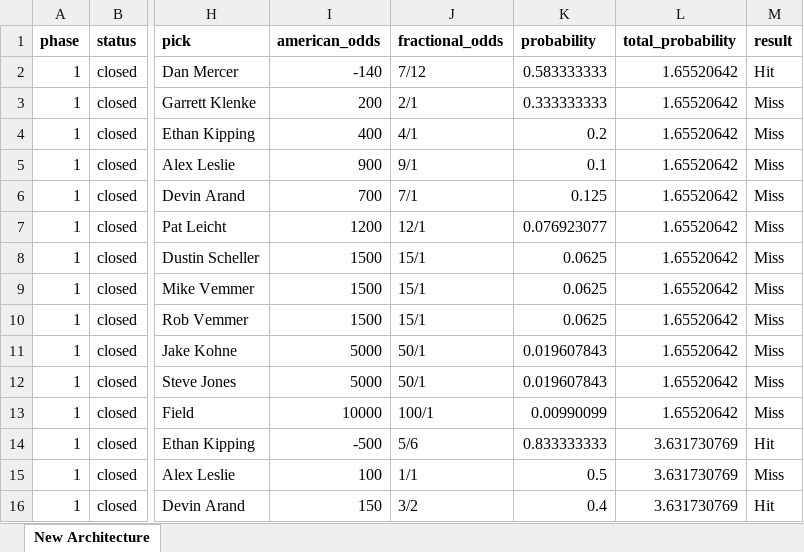
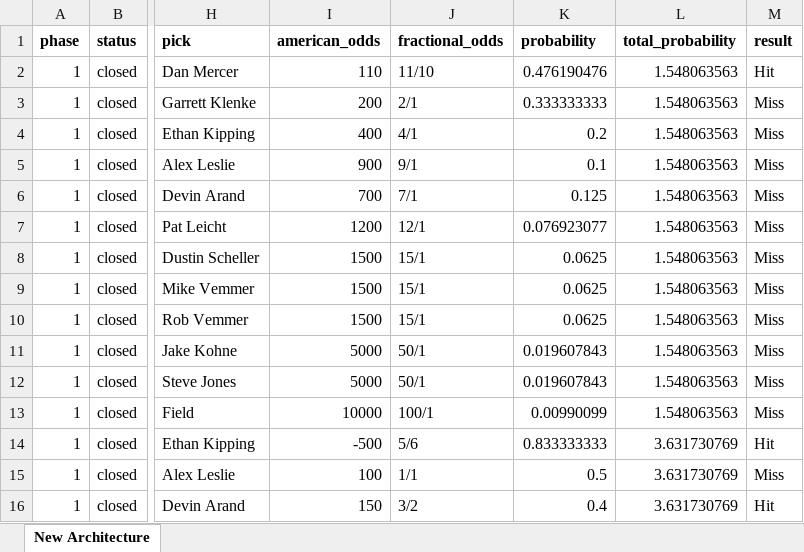
Before and after one commit to andrewelong18/ozark-open, an Excel workbook: docs/dry-run/sheets/4-phase2-closed-final.xlsx, sheet New Architecture, drawn as a sheet; only a part is shown, gaps mark what is left out; values as stored, in another font and other column widths than the file's, no borders; the diff names each change by its address in the sheet, - before the commit and + after, or states it on an @@ line.

```diff
--- a/docs/dry-run/sheets/4-phase2-closed-final.xlsx (sheet New Architecture)
+++ b/docs/dry-run/sheets/4-phase2-closed-final.xlsx (sheet New Architecture)
-I2 (american_odds): -140
+I2 (american_odds): 110
-J2 (fractional_odds): 7/12
+J2 (fractional_odds): 11/10
-K2 (probability): 0.583333333
+K2 (probability): 0.476190476
-L2:L13 (total_probability): 1.65520642
+L2:L13 (total_probability): 1.548063563
```
Also changed, not shown: docs/dry-run/sheets/1-phase1-open.xlsx, docs/dry-run/sheets/1b-phase1-repriced.xlsx, 5 other files.
